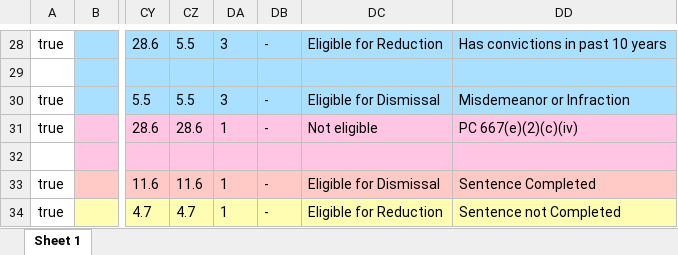
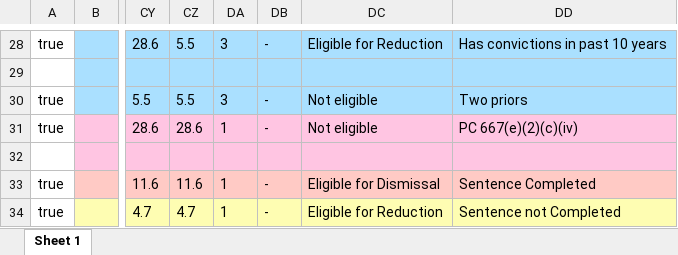
Before and after one commit to codeforamerica/gogen_pilots, an Excel workbook: test_fixtures/los_angeles.xlsx, sheet Sheet 1, drawn as a sheet; only a part is shown, gaps mark what is left out; values as stored, in another font and other column widths than the file's, no borders; the diff names each change by its address in the sheet, - before the commit and + after, or states it on an @@ line.

```diff
--- a/test_fixtures/los_angeles.xlsx (sheet Sheet 1)
+++ b/test_fixtures/los_angeles.xlsx (sheet Sheet 1)
-DC30: Eligible for Dismissal
+DC30: Not eligible
-DD30: Misdemeanor or Infraction
+DD30: Two priors
```
Also changed, not shown: 4 other files.
